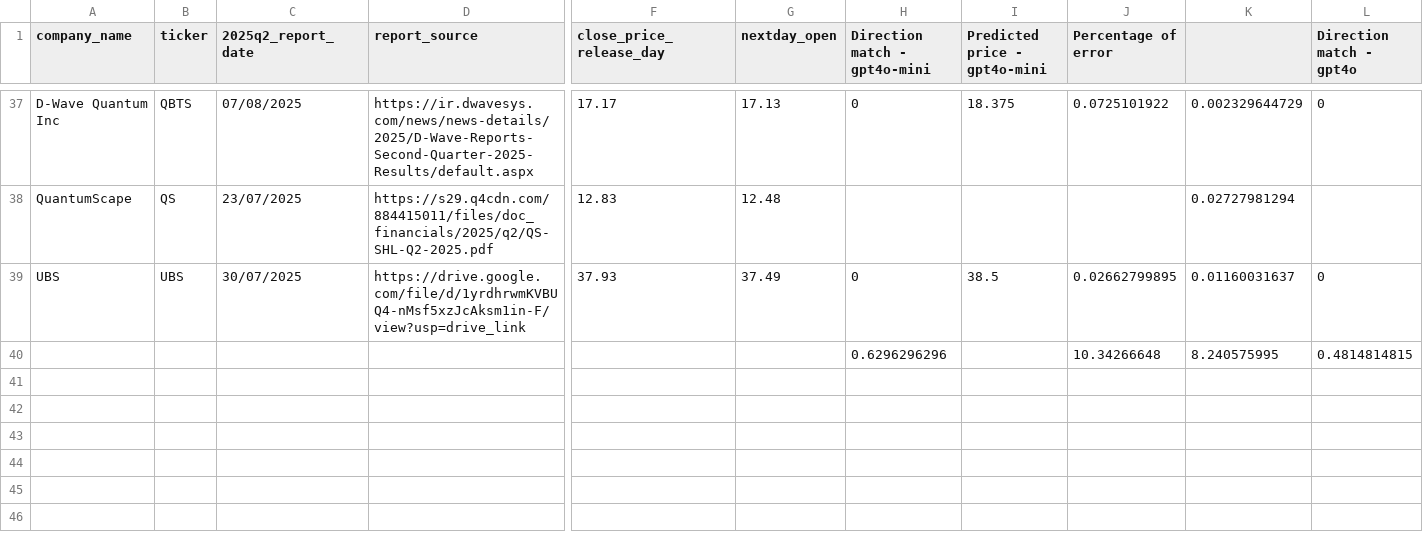
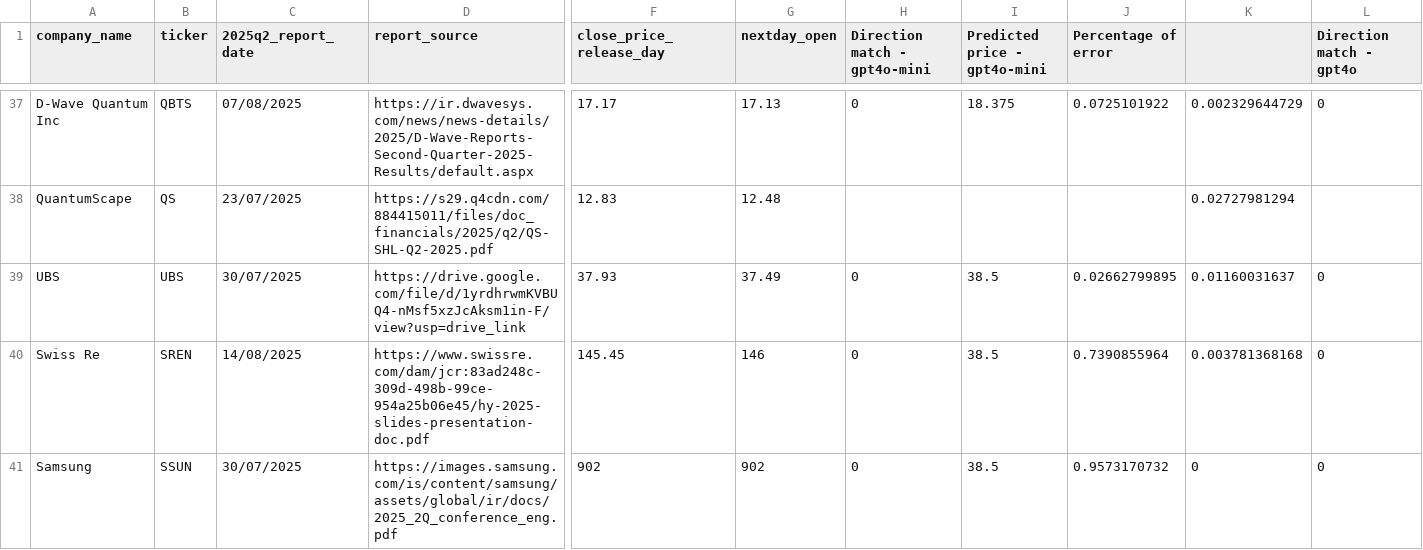
Before and after one commit to miaodeng95/post_earnings_movement_prediction, a CSV file: earnings_reports.csv, drawn as a sheet; only a part is shown, gaps mark what is left out; removed rows and columns are numbered as before the commit, all else as after; rows hold the shown columns only; the diff names each change by its address in the sheet, - before the commit and + after, or states it on an @@ line.

Commit message:
Add Swiss Re and Samsung

```diff
--- a/earnings_reports.csv
+++ b/earnings_reports.csv
-row 40:  |  |  |  |  |  | 0.6296296296 |  | 10.34266648 | 8.240575995 | 0.4814814815
+row 40: Swiss Re | SREN | 14/08/2025 | https://www.swissre.com/dam/jcr:83ad248c-309d-498b-99ce-954a25b06e45/hy-2025-slides-presentation-doc.pdf | 145.45 | 146 | 0 | 38.5 | 0.7390855964 | 0.003781368168 | 0
+row 41: Samsung | SSUN | 30/07/2025 | https://images.samsung.com/is/content/samsung/assets/global/ir/docs/2025_2Q_conference_eng.pdf | 902 | 902 | 0 | 38.5 | 0.9573170732 | 0 | 0
```
Also changed, not shown: 5 other files.
